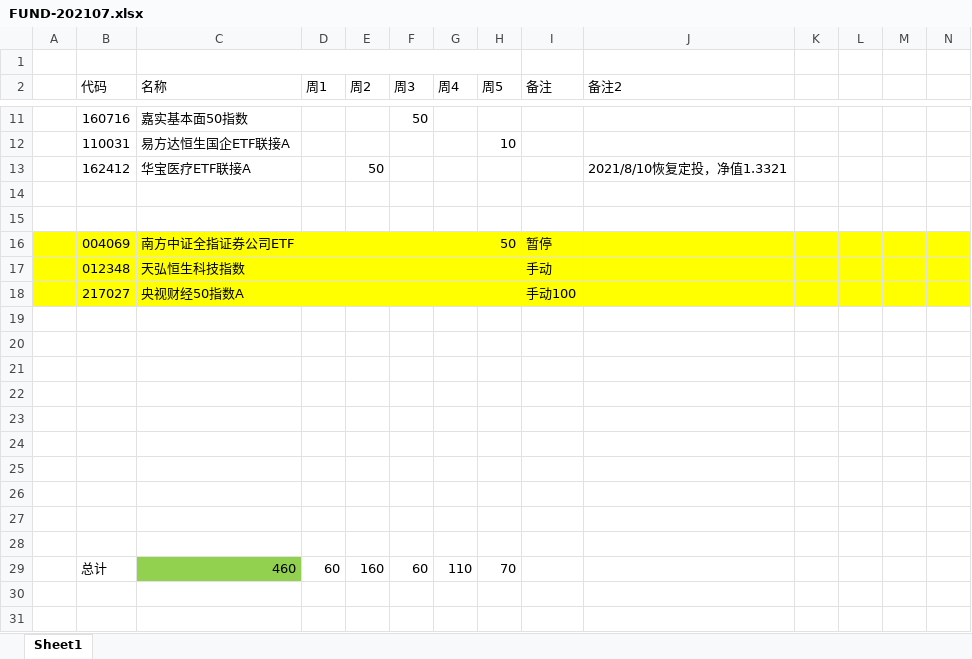
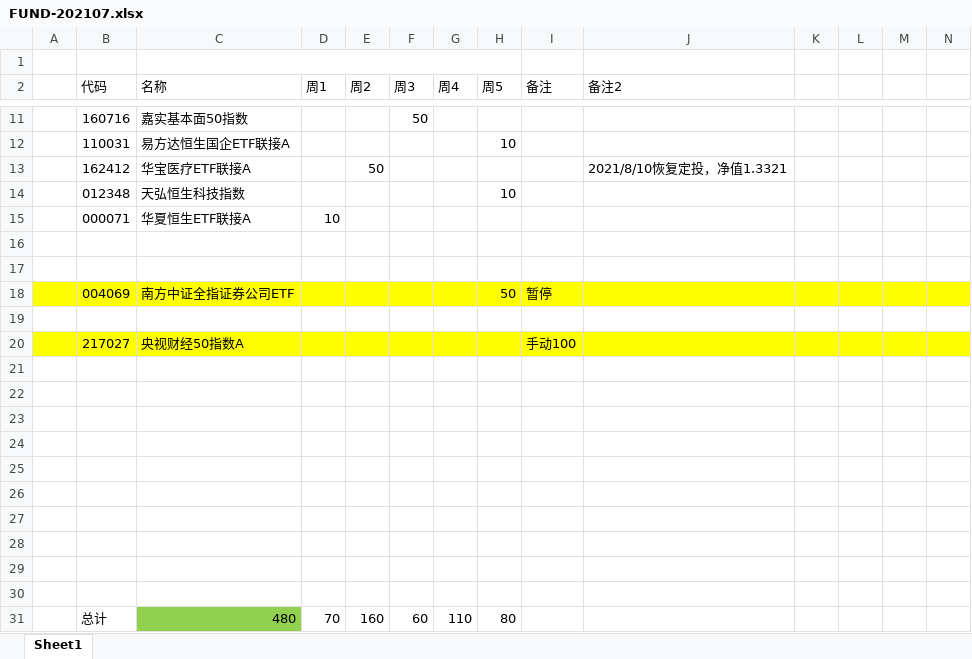
Before and after one commit to CBEB/CB, an Excel workbook: FUND-202107.xlsx, sheet Sheet1, drawn as a sheet; only a part is shown, gaps mark what is left out; values as stored, in another font and other column widths than the file's, no borders; addresses are those after the commit; rows hold the shown columns only; the diff covers the shown part only; the diff names each change by its address in the sheet, - before the commit and + after, or states it on an @@ line.

```diff
--- a/FUND-202107.xlsx (sheet Sheet1)
+++ b/FUND-202107.xlsx (sheet Sheet1)
+row 14:  | 012348 | 天弘恒生科技指数 |  |  |  |  | 10
+row 15:  | 000071 | 华夏恒生ETF联接A | 10
-A19:N19 fill: #FFFF00
+A19:N19 fill: none
-row 19:  | 012348 | 天弘恒生科技指数 |  |  |  |  |  | 手动
+row 19: (empty)
-C31 (名称): 460
+C31 (名称): 480
-D31 (周1): 60
+D31 (周1): 70
-H31 (周5): 70
+H31 (周5): 80
```
Also changed, not shown: cell formats elsewhere in this sheet, formulas that keep their value, 3 other files.
